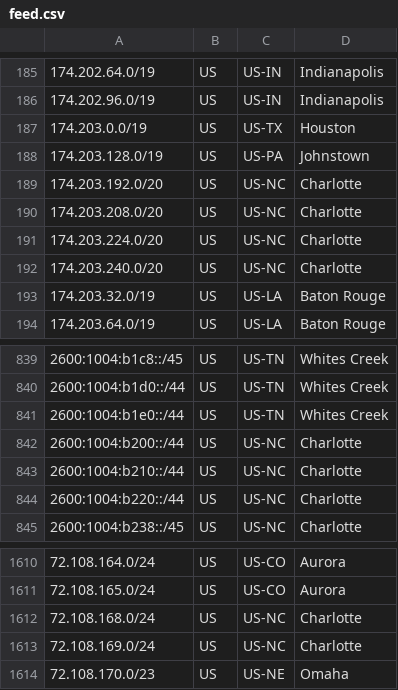
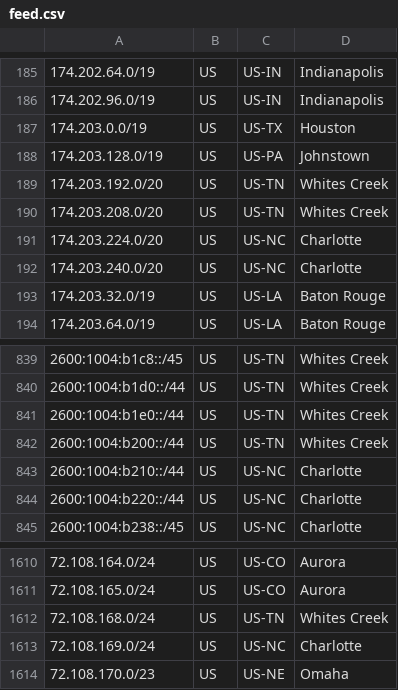
Before and after one commit to Verizon/verizon-geofeed, a CSV file: feed.csv, drawn as a sheet; only a part is shown, gaps mark what is left out; the diff names each change by its address in the sheet, - before the commit and + after, or states it on an @@ line.

```diff
--- a/feed.csv
+++ b/feed.csv
-C189:C190: US-NC
+C189:C190: US-TN
-D189:D190: Charlotte
+D189:D190: Whites Creek
-C842: US-NC
+C842: US-TN
-D842: Charlotte
+D842: Whites Creek
-C1612: US-NC
+C1612: US-TN
-D1612: Charlotte
+D1612: Whites Creek
```
Also changed, not shown: 1 other file.
